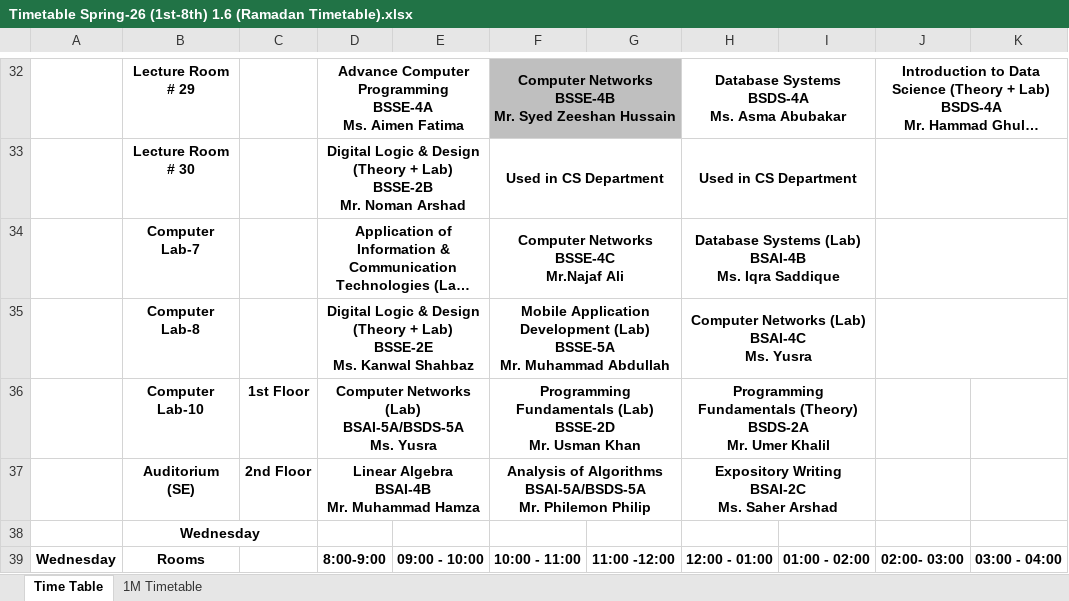
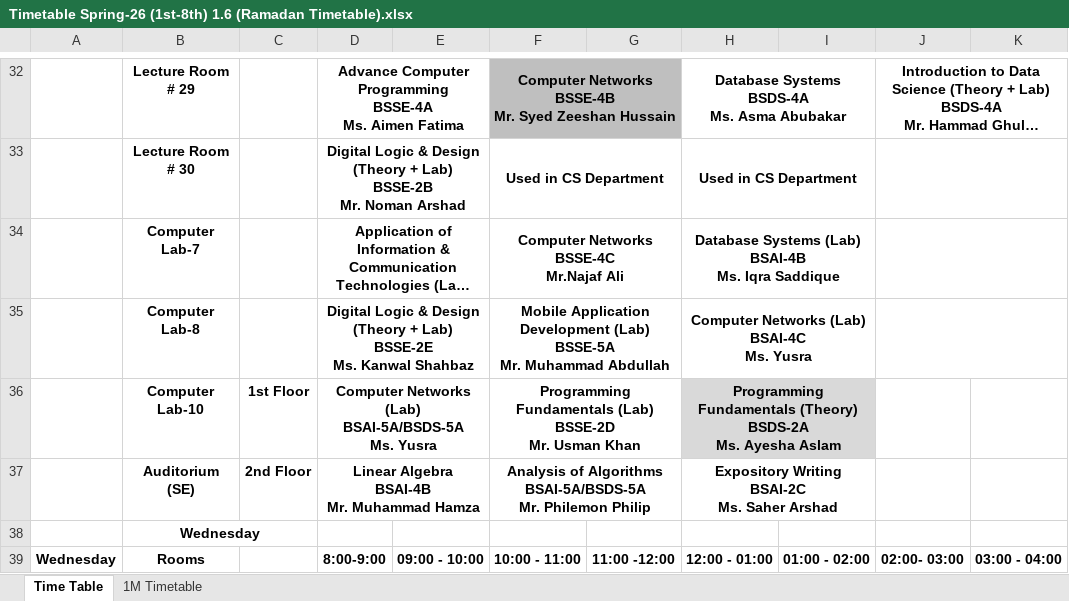
Before and after one commit to RasikhAli/Superior-Academic-Tool, an Excel workbook: uploads/xlsx/Timetable Spring-26 (1st-8th) 1.6 (Ramadan Timetable).xlsx, sheet Time Table, drawn as a sheet; only a part is shown, gaps mark what is left out; long unchanged cells end in …; values as stored, in another font and other column widths than the file's, no borders; ↵ is a line break in a cell; the diff covers the shown part only; the diff names each change by its address in the sheet, - before the commit and + after, or states it on an @@ line.

```diff
--- a/uploads/xlsx/Timetable Spring-26 (1st-8th) 1.6 (Ramadan Timetable).xlsx (sheet Time Table)
+++ b/uploads/xlsx/Timetable Spring-26 (1st-8th) 1.6 (Ramadan Timetable).xlsx (sheet Time Table)
-H36: …(Theory) ↵ BSDS-2A ↵ Mr. Umer Khalil
+H36: …(Theory) ↵ BSDS-2A ↵ Ms. Ayesha Aslam
-H36:I36 fill: none
+H36:I36 fill: #D9D9D9
```
Also changed, not shown: 1 added row, 1 removed row, 15 edited cells, cell formats and merged cells elsewhere in this sheet, sheet 1M Timetable, 1 other file.
